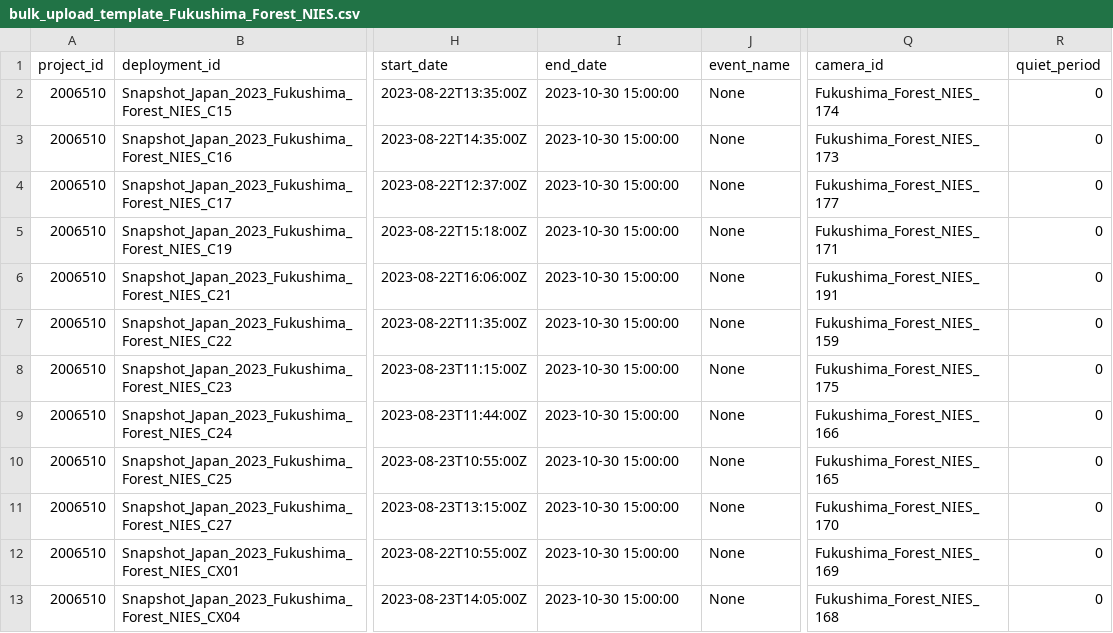
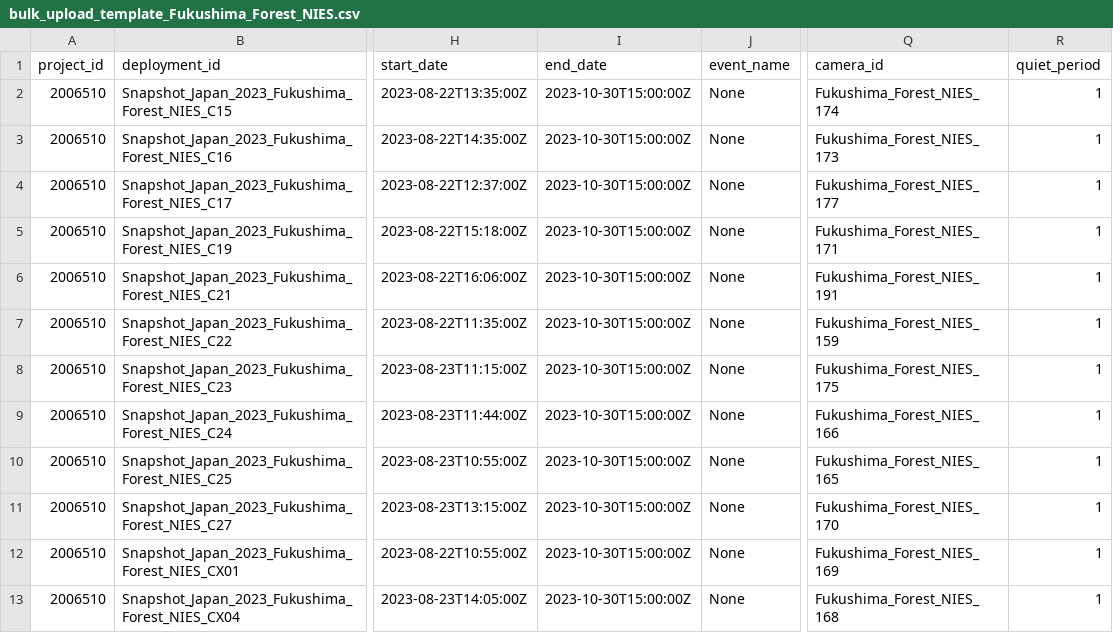
Before and after one commit to kfukasawa37/snapshot_tools, a CSV file: bulk_upload_template_Fukushima_Forest_NIES.csv, drawn as a sheet; only a part is shown, gaps mark what is left out; the diff names each change by its address in the sheet, - before the commit and + after, or states it on an @@ line.

Commit message:
added quiet_period

```diff
--- a/bulk_upload_template_Fukushima_Forest_NIES.csv
+++ b/bulk_upload_template_Fukushima_Forest_NIES.csv
-I2:I13 (end_date): 2023-10-30 15:00:00
+I2:I13 (end_date): 2023-10-30T15:00:00Z
-R2:R13 (quiet_period): 0
+R2:R13 (quiet_period): 1
```
Also changed, not shown: bulk_upload_template_Fukushima_Forest_NIES_test.csv, 1 other file.
